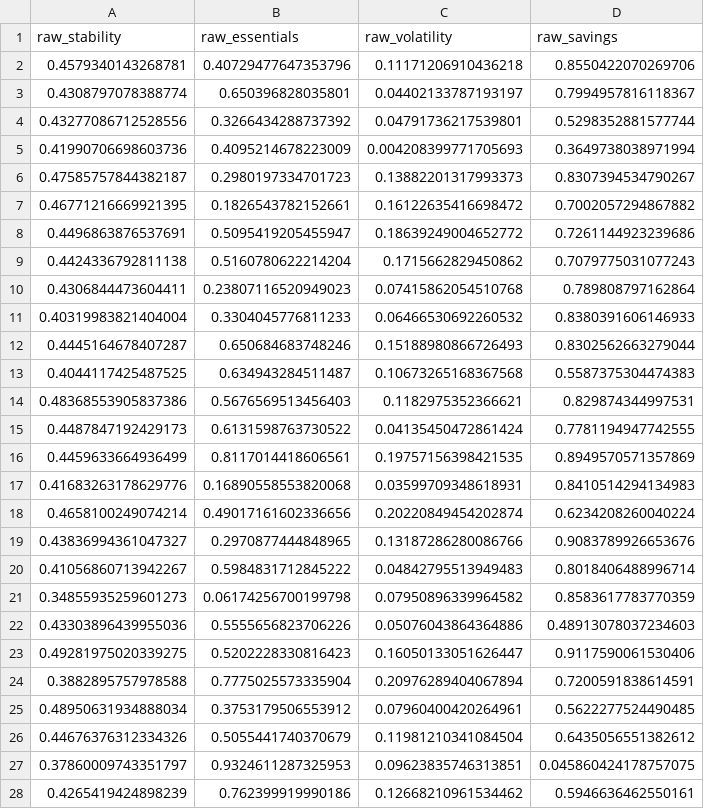
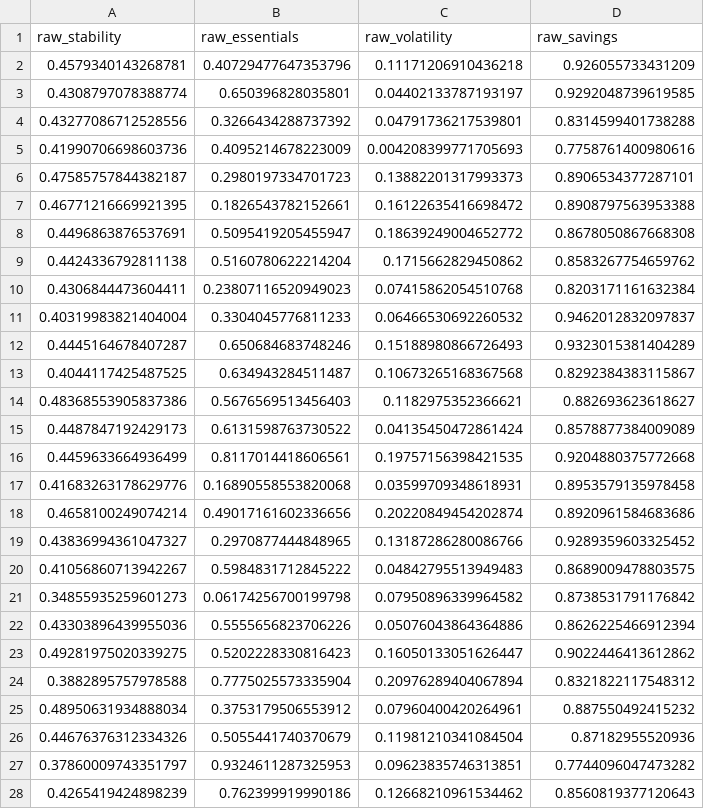
Before and after one commit to pallavisharma6802/Spending-Forecast-Platform, a CSV file: frontend/data/reference_health_raw.csv, drawn as a sheet; only a part is shown; the diff covers the shown part only.

```diff
--- a/frontend/data/reference_health_raw.csv
+++ b/frontend/data/reference_health_raw.csv
@@ -1,28 +1,28 @@
 raw_stability,raw_essentials,raw_volatility,raw_savings
-0.4579340143268781,0.40729477647353796,0.11171206910436218,0.8550422070269706
-0.4308797078388774,0.650396828035801,0.04402133787193197,0.7994957816118367
-0.43277086712528556,0.3266434288737392,0.04791736217539801,0.5298352881577744
-0.41990706698603736,0.4095214678223009,0.004208399771705693,0.3649738038971994
-0.47585757844382187,0.2980197334701723,0.13882201317993373,0.8307394534790267
-0.46771216669921395,0.1826543782152661,0.16122635416698472,0.7002057294867882
-0.4496863876537691,0.5095419205455947,0.18639249004652772,0.7261144923239686
-0.4424336792811138,0.5160780622214204,0.1715662829450862,0.7079775031077243
-0.4306844473604411,0.23807116520949023,0.07415862054510768,0.789808797162864
-0.40319983821404004,0.3304045776811233,0.06466530692260532,0.8380391606146933
-0.4445164678407287,0.650684683748246,0.15188980866726493,0.8302562663279044
-0.4044117425487525,0.634943284511487,0.10673265168367568,0.5587375304474383
-0.48368553905837386,0.5676569513456403,0.1182975352366621,0.829874344997531
-0.4487847192429173,0.6131598763730522,0.04135450472861424,0.7781194947742555
-0.4459633664936499,0.8117014418606561,0.19757156398421535,0.8949570571357869
-0.41683263178629776,0.16890558553820068,0.03599709348618931,0.8410514294134983
-0.4658100249074214,0.49017161602336656,0.20220849454202874,0.6234208260040224
-0.43836994361047327,0.2970877444848965,0.13187286280086766,0.9083789926653676
-0.41056860713942267,0.5984831712845222,0.04842795513949483,0.8018406488996714
-0.34855935259601273,0.06174256700199798,0.07950896339964582,0.8583617783770359
-0.43303896439955036,0.5555656823706226,0.05076043864364886,0.48913078037234603
-0.49281975020339275,0.5202228330816423,0.16050133051626447,0.9117590061530406
-0.3882895757978588,0.7775025573335904,0.20976289404067894,0.7200591838614591
-0.48950631934888034,0.3753179506553912,0.07960400420264961,0.5622277524490485
-0.44676376312334326,0.5055441740370679,0.11981210341084504,0.6435056551382612
-0.37860009743351797,0.9324611287325953,0.09623835746313851,0.045860424178757075
-0.4265419424898239,0.762399919990186,0.12668210961534462,0.5946636462550161
+0.4579340143268781,0.40729477647353796,0.11171206910436218,0.926055733431209
+0.4308797078388774,0.650396828035801,0.04402133787193197,0.9292048739619585
+0.43277086712528556,0.3266434288737392,0.04791736217539801,0.8314599401738288
+0.41990706698603736,0.4095214678223009,0.004208399771705693,0.7758761400980616
+0.47585757844382187,0.2980197334701723,0.13882201317993373,0.8906534377287101
+0.46771216669921395,0.1826543782152661,0.16122635416698472,0.8908797563953388
+0.4496863876537691,0.5095419205455947,0.18639249004652772,0.8678050867668308
+0.4424336792811138,0.5160780622214204,0.1715662829450862,0.8583267754659762
+0.4306844473604411,0.23807116520949023,0.07415862054510768,0.8203171161632384
+0.40319983821404004,0.3304045776811233,0.06466530692260532,0.9462012832097837
+0.4445164678407287,0.650684683748246,0.15188980866726493,0.9323015381404289
+0.4044117425487525,0.634943284511487,0.10673265168367568,0.8292384383115867
+0.48368553905837386,0.5676569513456403,0.1182975352366621,0.882693623618627
+0.4487847192429173,0.6131598763730522,0.04135450472861424,0.8578877384009089
+0.4459633664936499,0.8117014418606561,0.19757156398421535,0.9204880375772668
+0.41683263178629776,0.16890558553820068,0.03599709348618931,0.8953579135978458
+0.4658100249074214,0.49017161602336656,0.20220849454202874,0.8920961584683686
+0.43836994361047327,0.2970877444848965,0.13187286280086766,0.9289359603325452
+0.41056860713942267,0.5984831712845222,0.04842795513949483,0.8689009478803575
+0.34855935259601273,0.06174256700199798,0.07950896339964582,0.8738531791176842
+0.43303896439955036,0.5555656823706226,0.05076043864364886,0.8626225466912394
+0.49281975020339275,0.5202228330816423,0.16050133051626447,0.9022446413612862
+0.3882895757978588,0.7775025573335904,0.20976289404067894,0.8321822117548312
+0.48950631934888034,0.3753179506553912,0.07960400420264961,0.887550492415232
+0.44676376312334326,0.5055441740370679,0.11981210341084504,0.87182955520936
+0.37860009743351797,0.9324611287325953,0.09623835746313851,0.7744096047473282
+0.4265419424898239,0.762399919990186,0.12668210961534462,0.8560819377120643
```
Also changed, not shown: 173 edited cells elsewhere in this file, frontend/data/reference_feature_matrix.csv, 13 other files.
